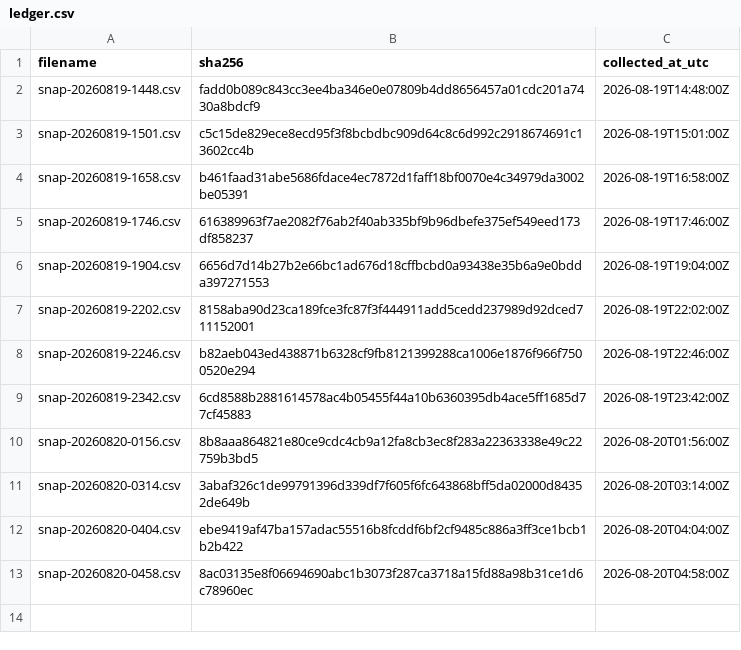
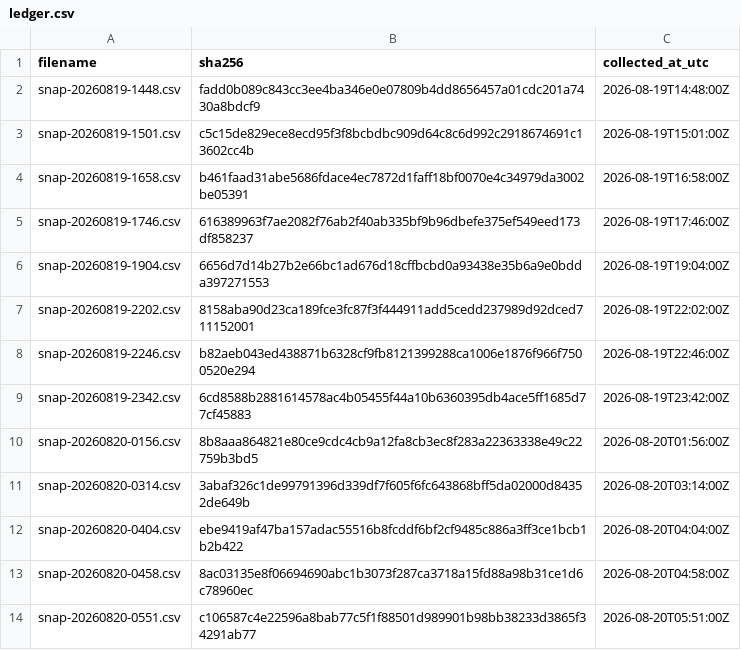
Before and after one commit to twill3c/midashi-sanmenkyo, a CSV file: data/ledger.csv, drawn as a sheet; the diff names each change by its address in the sheet, - before the commit and + after, or states it on an @@ line.

```diff
--- a/data/ledger.csv
+++ b/data/ledger.csv
+row 14: snap-20260820-0551.csv | c106587c4e22596a8bab77c5f1f88501d989901b98bb38233d3865f34291ab77 | 2026-08-20T05:51:00Z
```
Also changed, not shown: 1 other file.
